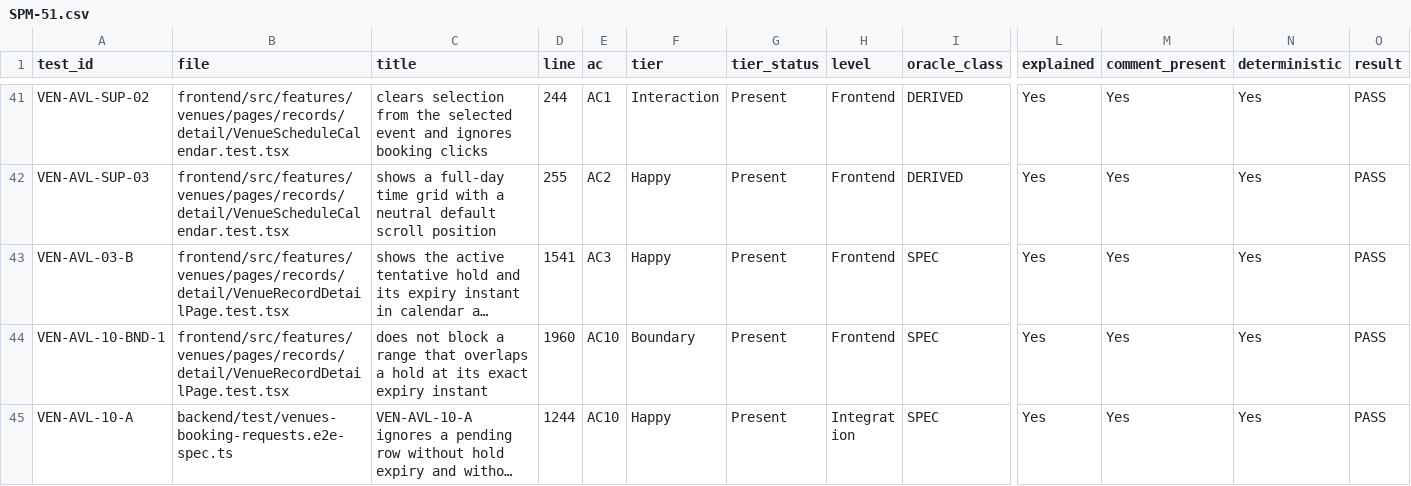
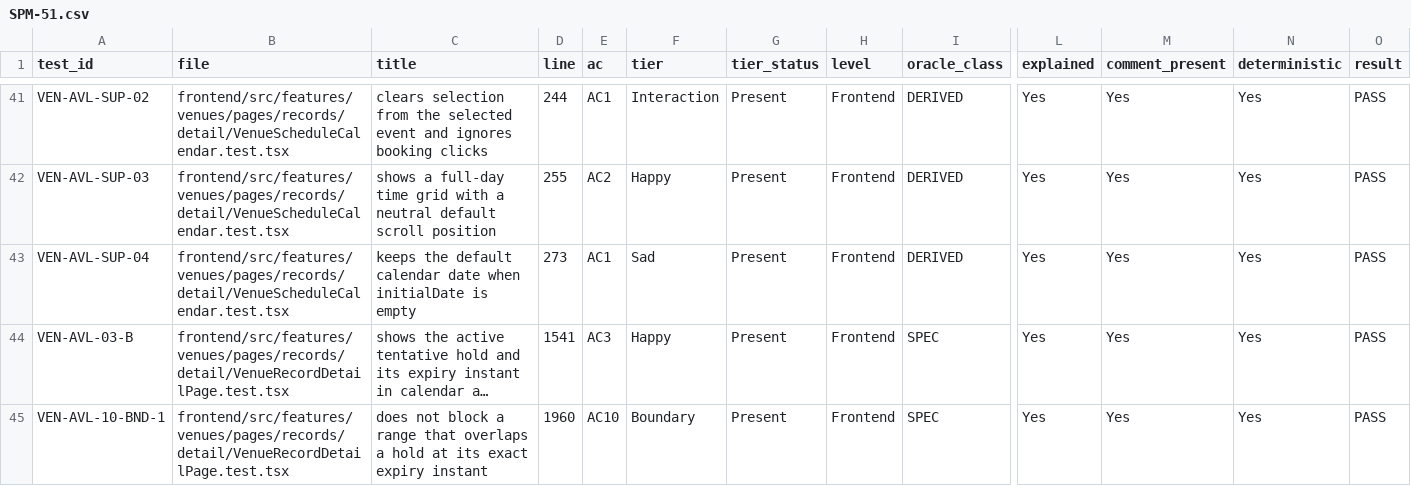
Before and after one commit to IS212-G5-T2/IS212-G5-T2, a CSV file: docs/test-cases/workflow/records/SPM-51.csv, drawn as a sheet; only a part is shown, gaps mark what is left out; the shorter side is filled out with more unchanged rows; long unchanged cells end in …; rows hold the shown columns only; the diff names each change by its address in the sheet, - before the commit and + after, or states it on an @@ line.

```diff
--- a/docs/test-cases/workflow/records/SPM-51.csv
+++ b/docs/test-cases/workflow/records/SPM-51.csv
+row 43: VEN-AVL-SUP-04 | frontend/src/features/venues/pages/records/detail/VenueScheduleCalendar.test.tsx | keeps the default calendar date when initialDate is empty | 273 | AC1 | Sad | Present | Frontend | DERIVED | Yes | Yes | Yes | PASS
```
Also changed, not shown: 3 other files.
